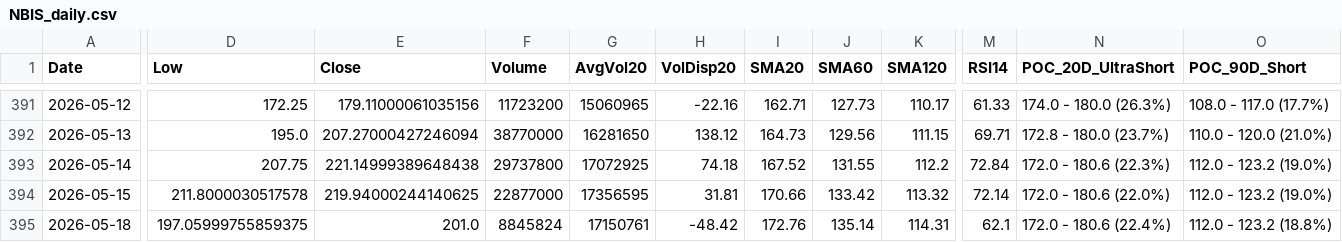
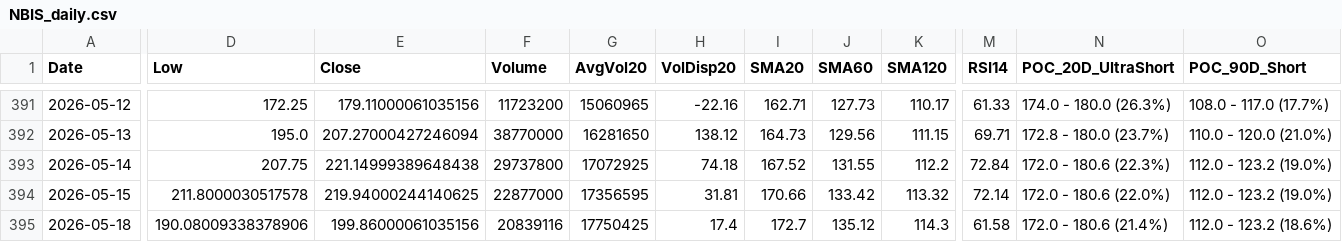
Before and after one commit to Junwoo-Genius/market-snapshot, a CSV file: public/csv/NBIS_daily.csv, drawn as a sheet; only a part is shown, gaps mark what is left out; the diff covers the shown part only; the diff names each change by its address in the sheet, - before the commit and + after, or states it on an @@ line.

```diff
--- a/public/csv/NBIS_daily.csv
+++ b/public/csv/NBIS_daily.csv
-D395 (Low): 197.05999755859375
+D395 (Low): 190.08009338378906
-E395 (Close): 201.0
+E395 (Close): 199.86000061035156
-F395 (Volume): 8845824
+F395 (Volume): 20839116
-G395 (AvgVol20): 17150761
+G395 (AvgVol20): 17750425
-H395 (VolDisp20): -48.42
+H395 (VolDisp20): 17.4
-I395 (SMA20): 172.76
+I395 (SMA20): 172.7
-J395 (SMA60): 135.14
+J395 (SMA60): 135.12
-K395 (SMA120): 114.31
+K395 (SMA120): 114.3
-M395 (RSI14): 62.1
+M395 (RSI14): 61.58
-N395 (POC_20D_UltraShort): 172.0 - 180.6 (22.4%)
+N395 (POC_20D_UltraShort): 172.0 - 180.6 (21.4%)
-O395 (POC_90D_Short): 112.0 - 123.2 (18.8%)
+O395 (POC_90D_Short): 112.0 - 123.2 (18.6%)
```
Also changed, not shown: 2 edited cells elsewhere in this file, public/csv/IREN_daily.csv, public/csv/META_daily.csv, 26 other files.
